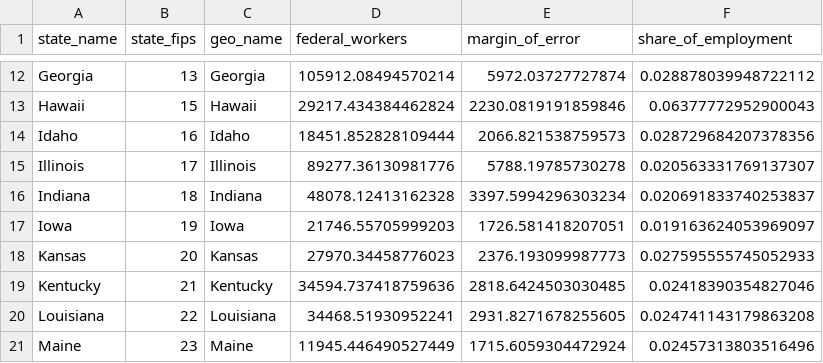
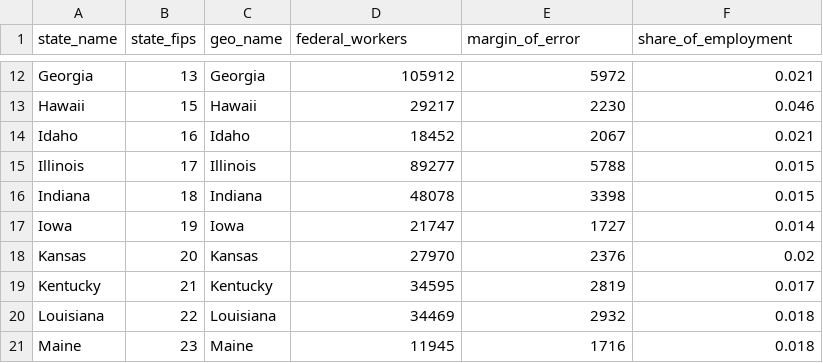
Before and after one commit to Economic/federal_workforce, a CSV file: docs/web_assets/federal_workers_state.csv, drawn as a sheet; only a part is shown, gaps mark what is left out; the diff covers the shown part only; the diff names each change by its address in the sheet, - before the commit and + after, or states it on an @@ line.

Commit message:
correct shares with rescaled totals; round output csv

```diff
--- a/docs/web_assets/federal_workers_state.csv
+++ b/docs/web_assets/federal_workers_state.csv
-D12 (federal_workers): 105912.08494570214
+D12 (federal_workers): 105912
-E12 (margin_of_error): 5972.03727727874
+E12 (margin_of_error): 5972
-F12 (share_of_employment): 0.028878039948722112
+F12 (share_of_employment): 0.021
-D13 (federal_workers): 29217.434384462824
+D13 (federal_workers): 29217
-E13 (margin_of_error): 2230.0819191859846
+E13 (margin_of_error): 2230
-F13 (share_of_employment): 0.06377772952900043
+F13 (share_of_employment): 0.046
-D14 (federal_workers): 18451.852828109444
+D14 (federal_workers): 18452
-E14 (margin_of_error): 2066.821538759573
+E14 (margin_of_error): 2067
-F14 (share_of_employment): 0.028729684207378356
+F14 (share_of_employment): 0.021
-D15 (federal_workers): 89277.36130981776
+D15 (federal_workers): 89277
-E15 (margin_of_error): 5788.19785730278
+E15 (margin_of_error): 5788
-F15 (share_of_employment): 0.020563331769137307
+F15 (share_of_employment): 0.015
-D16 (federal_workers): 48078.12413162328
+D16 (federal_workers): 48078
-E16 (margin_of_error): 3397.5994296303234
+E16 (margin_of_error): 3398
-F16 (share_of_employment): 0.020691833740253837
+F16 (share_of_employment): 0.015
-D17 (federal_workers): 21746.55705999203
+D17 (federal_workers): 21747
-E17 (margin_of_error): 1726.581418207051
+E17 (margin_of_error): 1727
-F17 (share_of_employment): 0.019163624053969097
+F17 (share_of_employment): 0.014
-D18 (federal_workers): 27970.34458776023
+D18 (federal_workers): 27970
-E18 (margin_of_error): 2376.193099987773
+E18 (margin_of_error): 2376
-F18 (share_of_employment): 0.027595555745052933
+F18 (share_of_employment): 0.02
-D19 (federal_workers): 34594.737418759636
+D19 (federal_workers): 34595
-E19 (margin_of_error): 2818.6424503030485
+E19 (margin_of_error): 2819
-F19 (share_of_employment): 0.02418390354827046
+F19 (share_of_employment): 0.017
-D20 (federal_workers): 34468.51930952241
+D20 (federal_workers): 34469
-E20 (margin_of_error): 2931.8271678255605
+E20 (margin_of_error): 2932
-F20 (share_of_employment): 0.024741143179863208
+F20 (share_of_employment): 0.018
-D21 (federal_workers): 11945.446490527449
+D21 (federal_workers): 11945
-E21 (margin_of_error): 1715.6059304472924
+E21 (margin_of_error): 1716
-F21 (share_of_employment): 0.02457313803516496
+F21 (share_of_employment): 0.018
```
Also changed, not shown: 126 edited cells elsewhere in this file, web_assets/federal_workers_state.csv, 11 other files.
